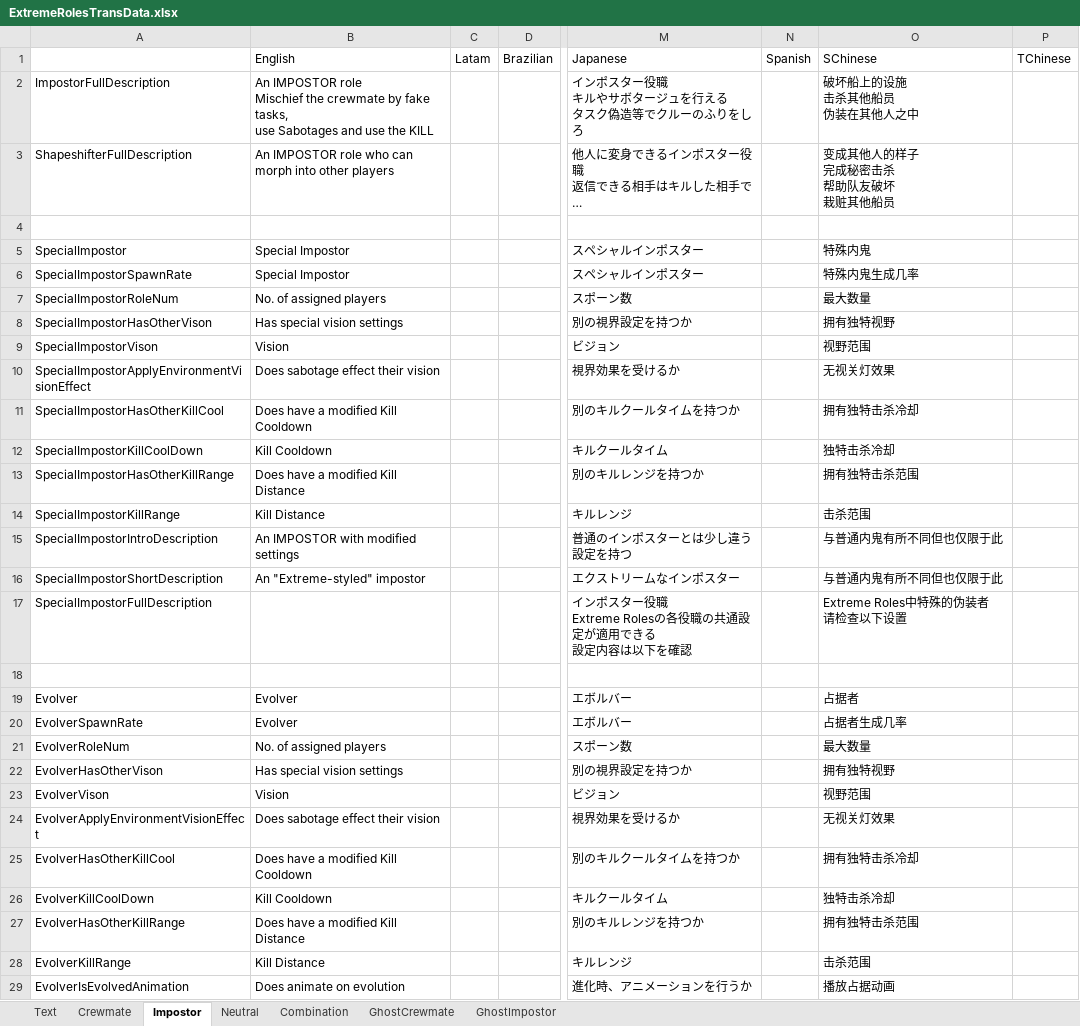
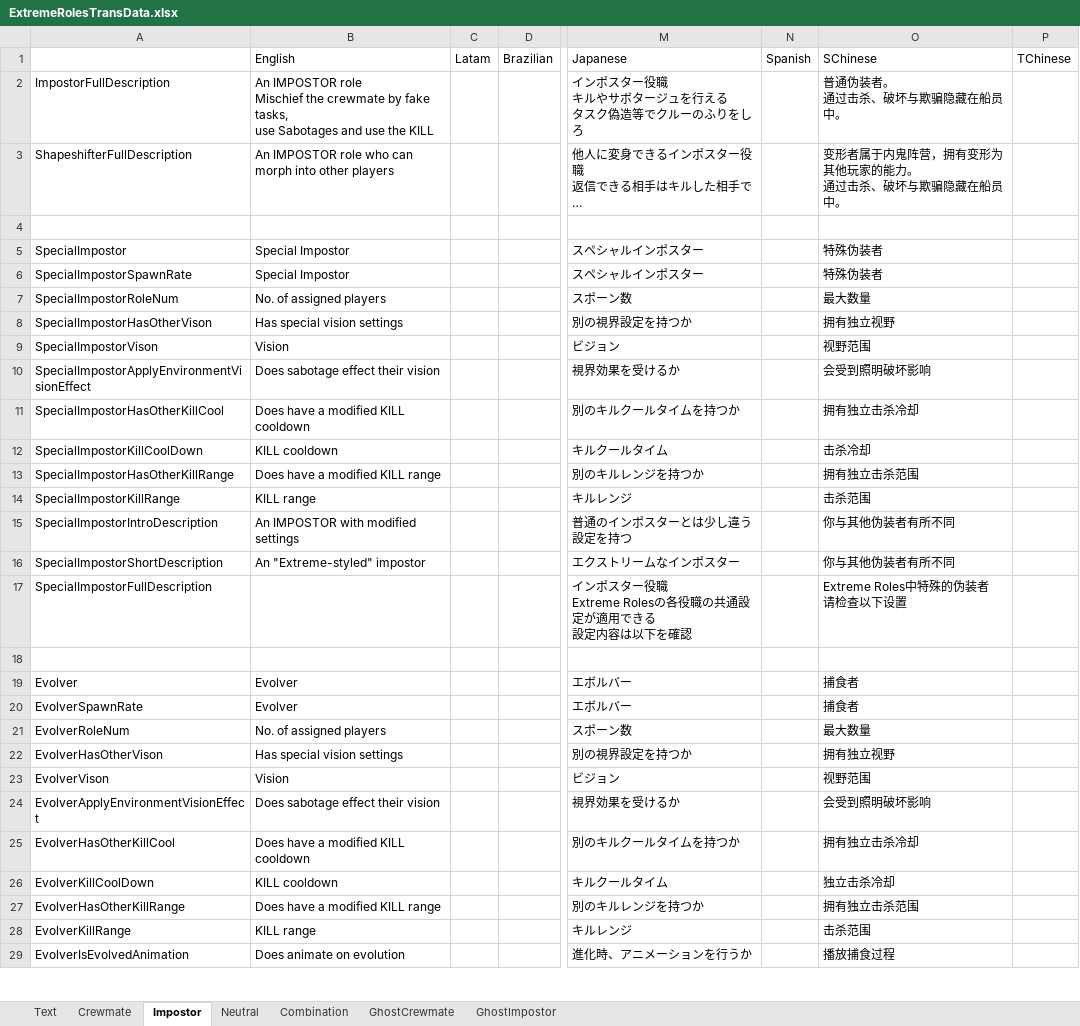
Before and after one commit to yukieiji/ExtremeRoles, an Excel workbook: ExtremeRolesTransData.xlsx, sheet Impostor, drawn as a sheet; only a part is shown, gaps mark what is left out; long unchanged cells end in …; values as stored, in another font and other column widths than the file's, no borders; ↵ is a line break in a cell; the diff covers the shown part only; the diff names each change by its address in the sheet, - before the commit and + after, or states it on an @@ line.

```diff
--- a/ExtremeRolesTransData.xlsx (sheet Impostor)
+++ b/ExtremeRolesTransData.xlsx (sheet Impostor)
-O2: 破坏船上的设施 ↵ 击杀其他船员 ↵ 伪装在其他人之中
+O2: 普通伪装者。 ↵ 通过击杀、破坏与欺骗隐藏在船员中。
-O3: 变成其他人的样子 ↵ 完成秘密击杀 ↵ 帮助队友破坏 ↵ 栽赃其他船员
+O3: 变形者属于内鬼阵营，拥有变形为其他玩家的能力。 ↵ 通过击杀、破坏与欺骗隐藏在船员中。
-O5: 特殊内鬼
+O5: 特殊伪装者
-O6: 特殊内鬼生成几率
+O6: 特殊伪装者
-O8: 拥有独特视野
+O8: 拥有独立视野
-O10: 无视关灯效果
+O10: 会受到照明破坏影响
-B11: Does have a modified Kill Cooldown
+B11: Does have a modified KILL cooldown
-O11: 拥有独特击杀冷却
+O11: 拥有独立击杀冷却
-B12: Kill Cooldown
+B12: KILL cooldown
-O12: 独特击杀冷却
+O12: 击杀冷却
-B13: Does have a modified Kill Distance
+B13: Does have a modified KILL range
-O13: 拥有独特击杀范围
+O13: 拥有独立击杀范围
-B14: Kill Distance
+B14: KILL range
-O15:O16: 与普通内鬼有所不同但也仅限于此
+O15:O16: 你与其他伪装者有所不同
-O19: 占据者
+O19: 捕食者
-O20: 占据者生成几率
+O20: 捕食者
-O22: 拥有独特视野
+O22: 拥有独立视野
-O24: 无视关灯效果
+O24: 会受到照明破坏影响
-B25: Does have a modified Kill Cooldown
+B25: Does have a modified KILL cooldown
-O25: 拥有独特击杀冷却
+O25: 拥有独立击杀冷却
-B26: Kill Cooldown
+B26: KILL cooldown
-O26: 独特击杀冷却
+O26: 独立击杀冷却
-B27: Does have a modified Kill Distance
+B27: Does have a modified KILL range
-O27: 拥有独特击杀范围
+O27: 拥有独立击杀范围
-B28: Kill Distance
+B28: KILL range
-O29: 播放占据动画
+O29: 播放捕食过程
```
Also changed, not shown: 5 added rows, 6 removed rows and 451 edited cells elsewhere in this sheet, sheet Combination, sheet Crewmate, sheet Neutral, sheet GhostCrewmate, sheet GhostImpostor, sheet Text.
